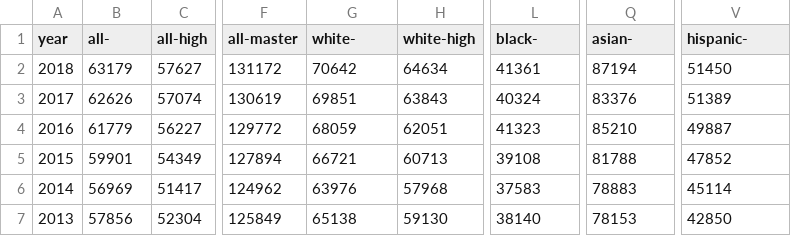
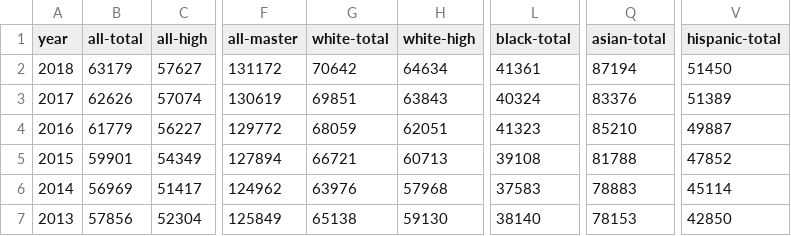
Before and after one commit to legend-cq/narrative-visualization, a CSV file: data/household-income.csv, drawn as a sheet; only a part is shown, gaps mark what is left out; the diff names each change by its address in the sheet, - before the commit and + after, or states it on an @@ line.

```diff
--- a/data/household-income.csv
+++ b/data/household-income.csv
-B1: all-
+B1: all-total
-G1: white-
+G1: white-total
-L1: black-
+L1: black-total
-Q1: asian-
+Q1: asian-total
-V1: hispanic-
+V1: hispanic-total
```
Also changed, not shown: 2 other files.
